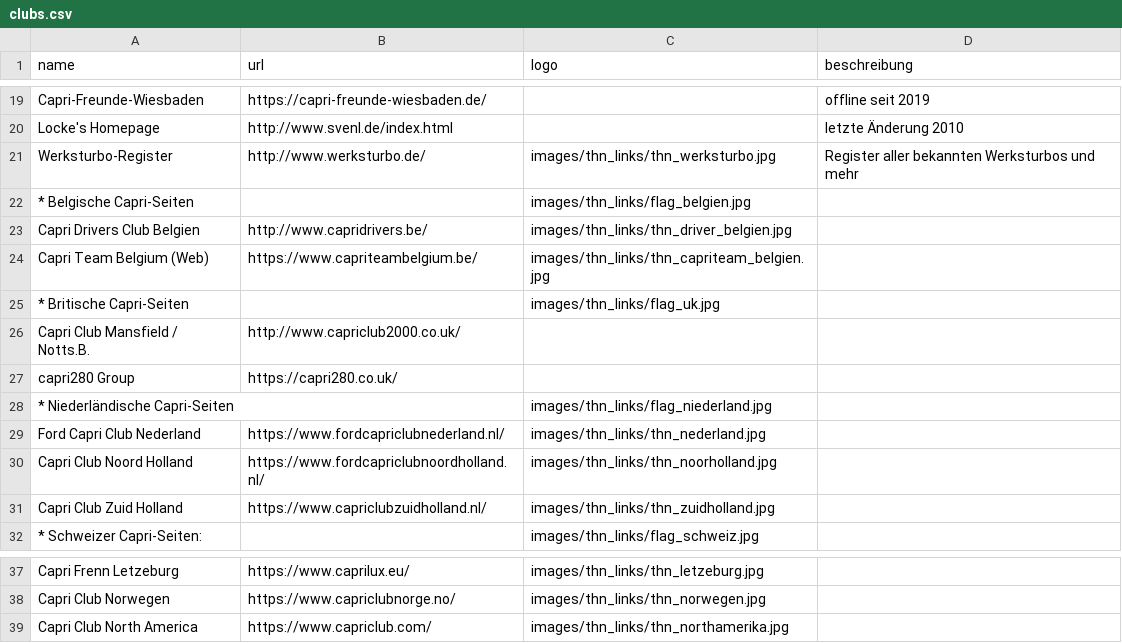
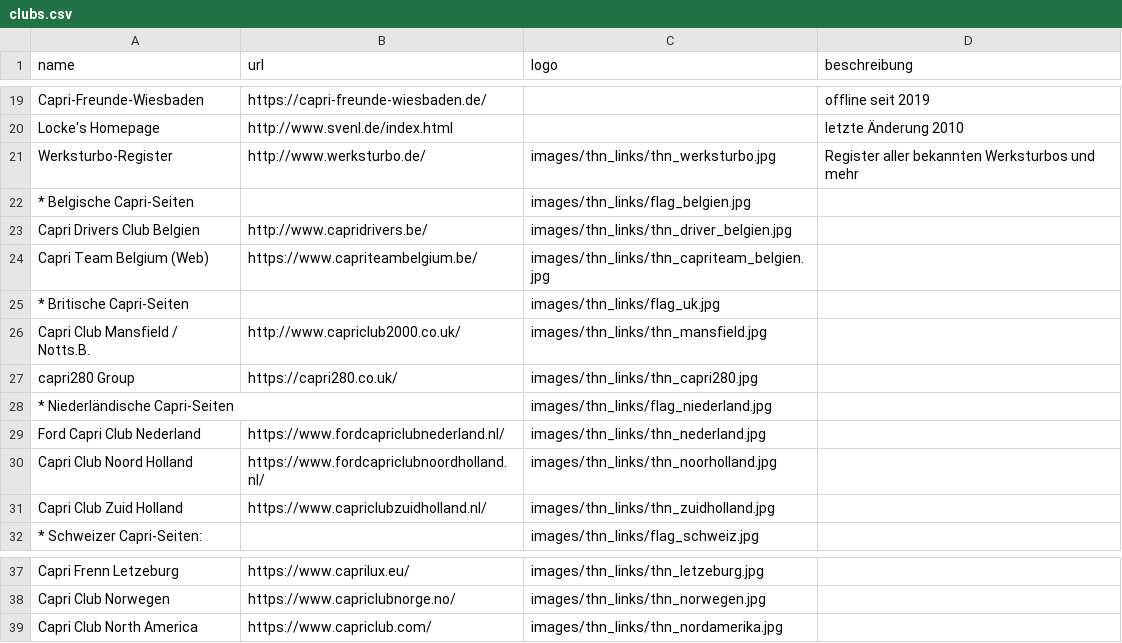
Before and after one commit to werksturbo/capri-club-westerholt, a CSV file: data/clubs.csv, drawn as a sheet; only a part is shown, gaps mark what is left out; the diff names each change by its address in the sheet, - before the commit and + after, or states it on an @@ line.

Commit message:
Update clubs.csv

```diff
--- a/data/clubs.csv
+++ b/data/clubs.csv
-C26 (logo): (empty)
+C26 (logo): images/thn_links/thn_mansfield.jpg
-C27 (logo): (empty)
+C27 (logo): images/thn_links/thn_capri280.jpg
-C39 (logo): images/thn_links/thn_northamerika.jpg
+C39 (logo): images/thn_links/thn_nordamerika.jpg
```
